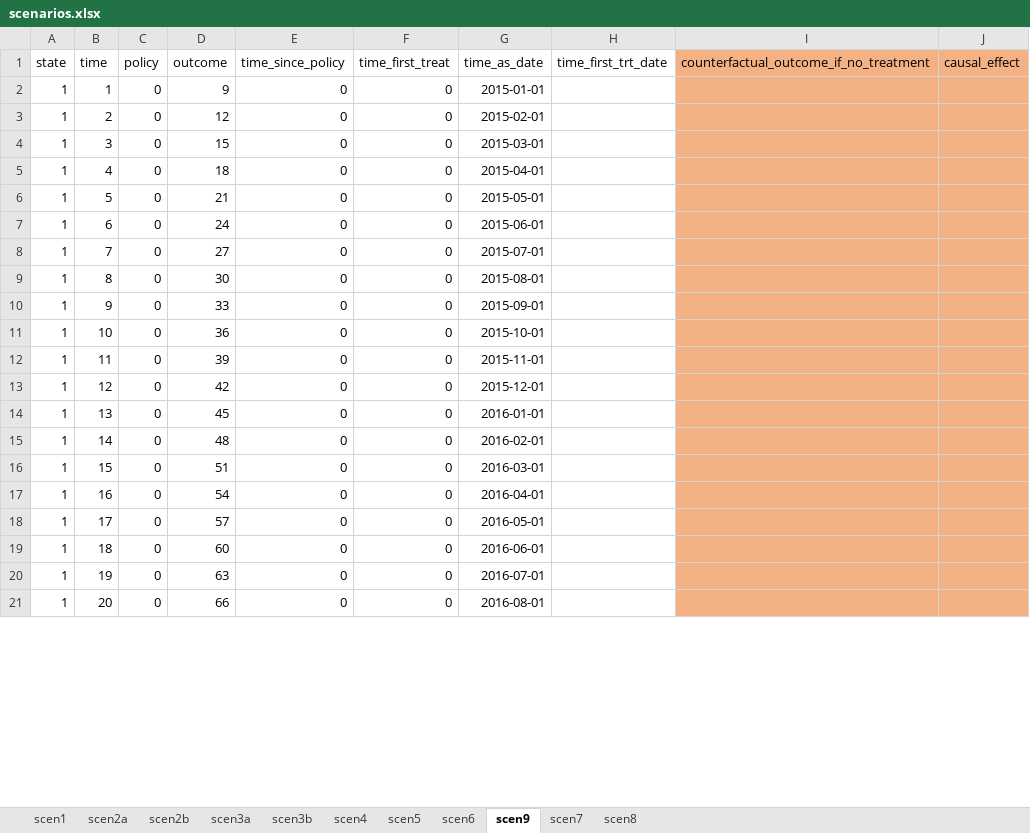
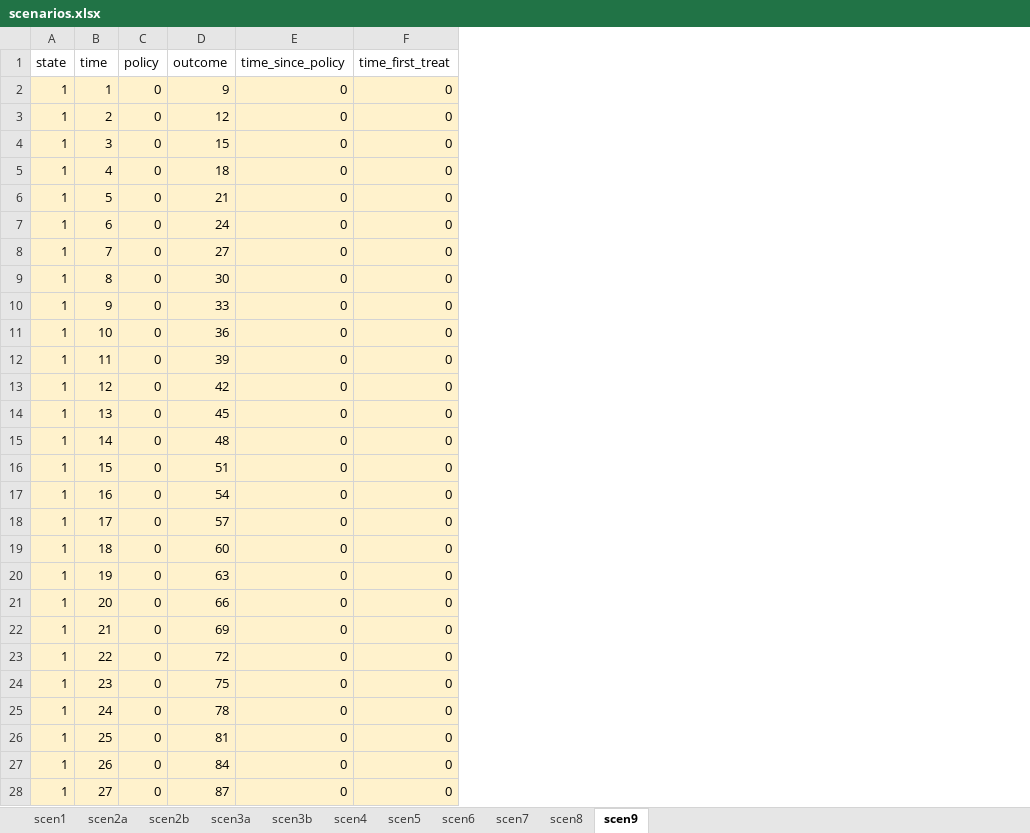
Before and after one commit to corinne-riddell/Guide-to-DID-estimators, an Excel workbook: data/scenarios.xlsx, sheet scen9, drawn as a sheet; only a part is shown; values as stored, in another font and other column widths than the file's, no borders; charts and pictures not drawn; removed rows and columns are numbered as before the commit, all else as after; the diff covers the shown part only; the diff names each change by its address in the sheet, - before the commit and + after, or states it on an @@ line.

Commit message:
updated xls sheet labels

```diff
--- a/data/scenarios.xlsx (sheet scen9)
+++ b/data/scenarios.xlsx (sheet scen9)
@@ sheet tab order changed: scen1 | scen2a | scen2b | scen3a | scen3b | scen4 | scen5 | scen6 | scen7 | scen8 | scen9 @@
-column G (time_as_date), rows 2-21: 2015-01-01 | 2015-02-01 | 2015-03-01 | 2015-04-01 | 2015-05-01 | 2015-06-01 | 2015-07-01 | 2015-08-01 | 2015-09-01 | 2015-10-01 | 2015-11-01 | 2015-12-01 | 2016-01-01 | 2016-02-01 | 2016-03-01 | 2016-04-01 | 2016-05-01 | 2016-06-01 | 2016-07-01 | 2016-08-01
-column H (time_first_trt_date), empty
-column I, row 1: counterfactual_outcome_if_no_treatment
-column J (causal_effect), empty
-A2:F21 fill: none
+A2:F21 fill: #FFF2CC
+row 22: 1 | 21 | 0 | 69 | 0 | 0
+row 23: 1 | 22 | 0 | 72 | 0 | 0
+row 24: 1 | 23 | 0 | 75 | 0 | 0
+row 25: 1 | 24 | 0 | 78 | 0 | 0
+row 26: 1 | 25 | 0 | 81 | 0 | 0
+row 27: 1 | 26 | 0 | 84 | 0 | 0
+row 28: 1 | 27 | 0 | 87 | 0 | 0
```
Also changed, not shown: 33 added rows, 90 edited cells and cell formats elsewhere in this sheet, sheet scen8, sheet scen7, formulas that keep their value.
